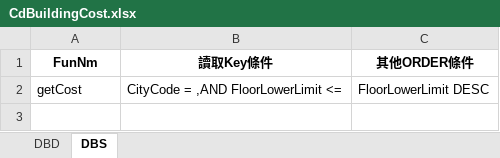
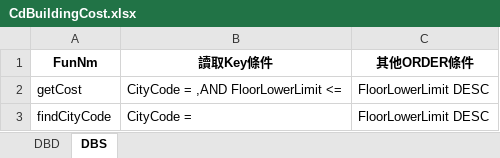
Before and after one commit to hrne/SKL_URS, an Excel workbook: DbLayouts/L6-共同作業/CdBuildingCost.xlsx, sheet DBS, drawn as a sheet; values as stored, in another font and other column widths than the file's, no borders; the diff names each change by its address in the sheet, - before the commit and + after, or states it on an @@ line.

Commit message:
Gentable update

```diff
--- a/DbLayouts/L6-共同作業/CdBuildingCost.xlsx (sheet DBS)
+++ b/DbLayouts/L6-共同作業/CdBuildingCost.xlsx (sheet DBS)
+row 3: findCityCode | CityCode = | FloorLowerLimit DESC
```
